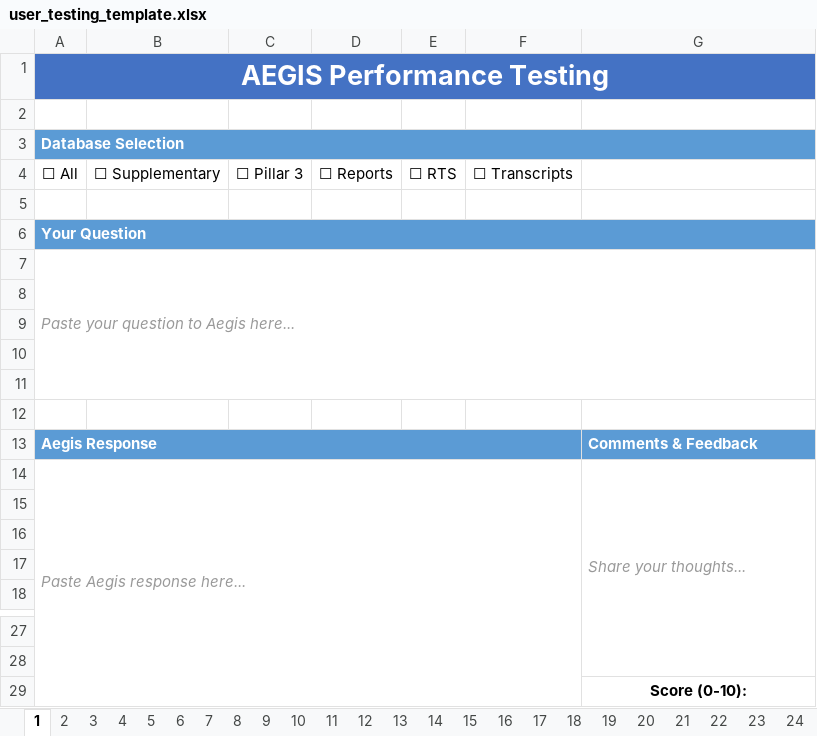
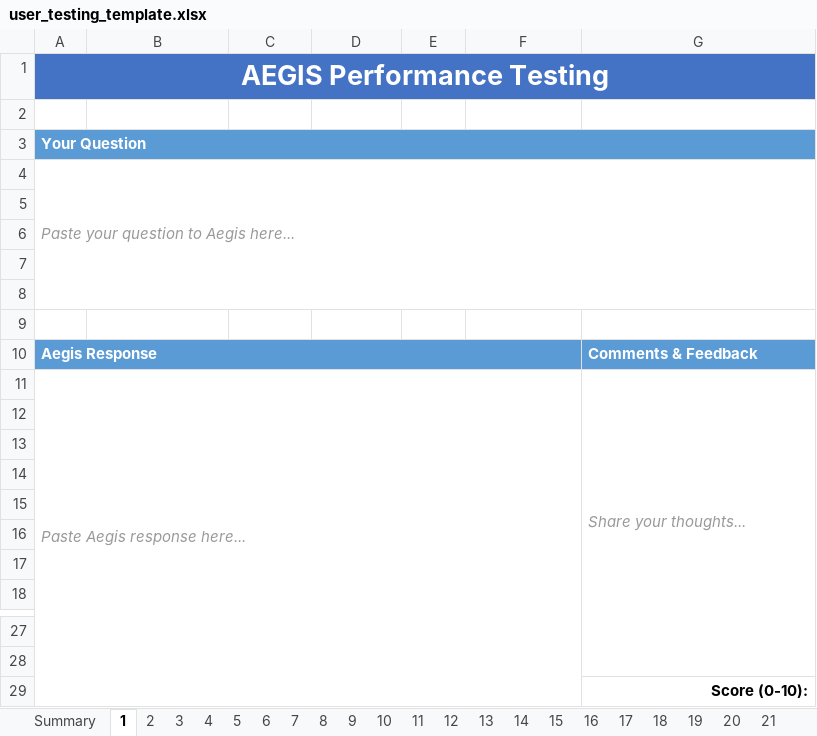
Before and after one commit to alexwday/aegis, an Excel workbook: user_testing_template.xlsx, sheet 1, drawn as a sheet; only a part is shown, gaps mark what is left out; values as stored, in another font and other column widths than the file's, no borders; removed rows and columns are numbered as before the commit, all else as after; the diff names each change by its address in the sheet, - before the commit and + after, or states it on an @@ line.

```diff
--- a/user_testing_template.xlsx (sheet 1)
+++ b/user_testing_template.xlsx (sheet 1)
+sheet tab: Summary
-row 3: Database Selection
-row 4: ☐ All | ☐ Supplementary | ☐ Pillar 3 | ☐ Reports | ☐ RTS | ☐ Transcripts
-row 5: (empty)
+row 12: (empty)
+row 13: (empty)
+row 14: (empty)
-G29 alignment: center
+G29 alignment: right
```
Also changed, not shown: sheet 2, sheet 3, sheet 4, sheet 5, sheet 6, sheet 7, 43 more sheets.
